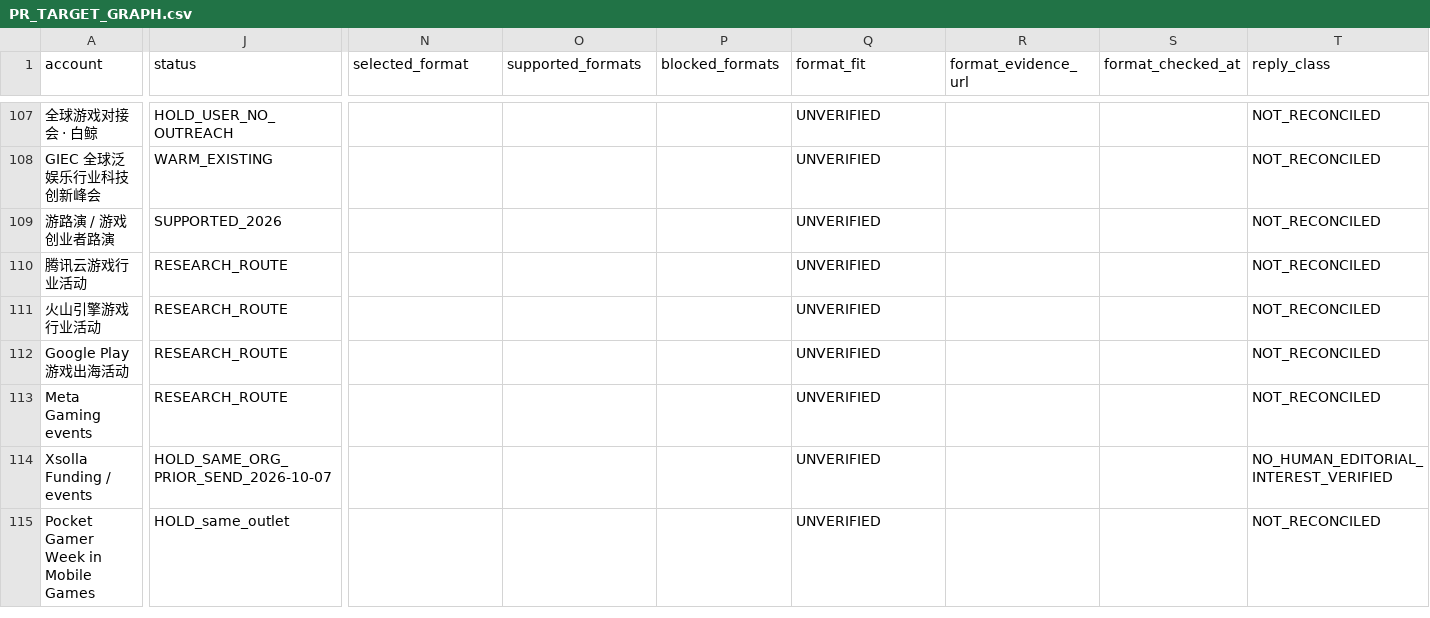
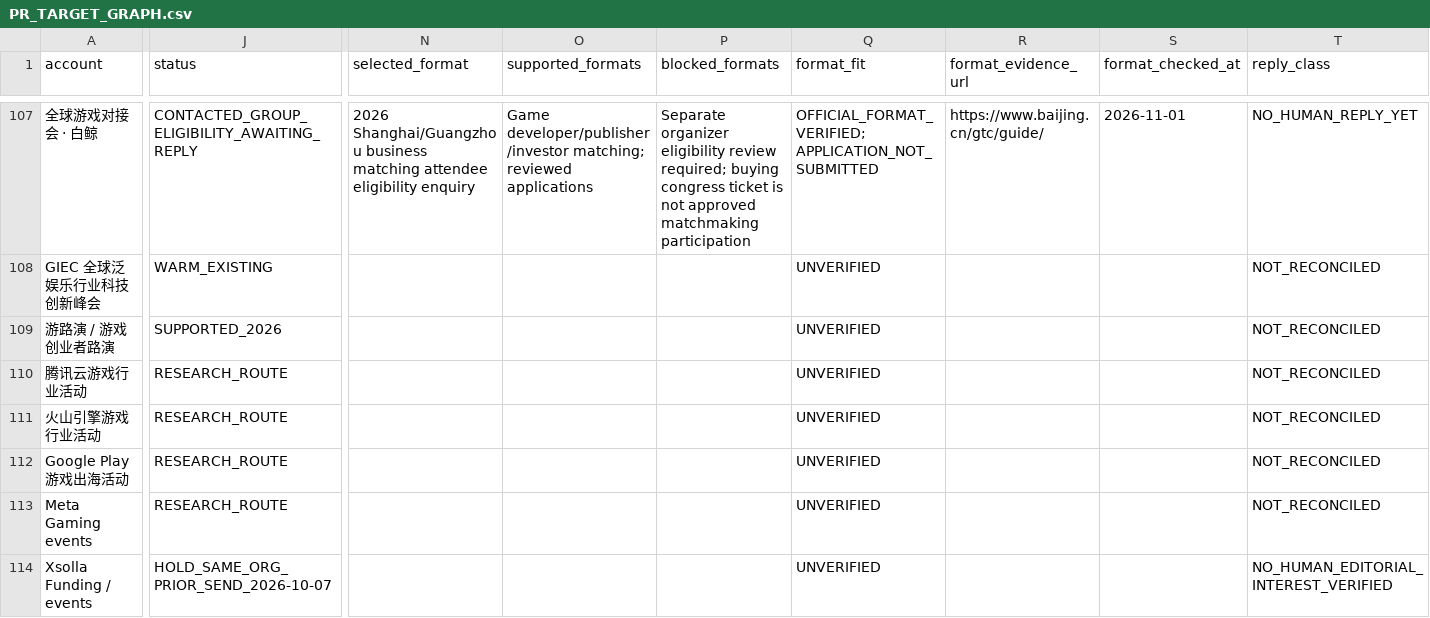
Before and after one commit to minyajing-rgb/ggc-global, a CSV file: pr/authority-engine/PR_TARGET_GRAPH.csv, drawn as a sheet; only a part is shown, gaps mark what is left out; the shorter side is filled out with more unchanged rows; the diff covers the shown part only; the diff names each change by its address in the sheet, - before the commit and + after, or states it on an @@ line.

Commit message:
PR: reopen Baijing event/award routes on Joyce approval; record Nov 1 confirmed enquiry and payment gates

```diff
--- a/pr/authority-engine/PR_TARGET_GRAPH.csv
+++ b/pr/authority-engine/PR_TARGET_GRAPH.csv
-J107 (status): HOLD_USER_NO_OUTREACH
+J107 (status): CONTACTED_GROUP_ELIGIBILITY_AWAITING_REPLY
-N107 (selected_format): (empty)
+N107 (selected_format): 2026 Shanghai/Guangzhou business matching attendee eligibility enquiry
-O107 (supported_formats): (empty)
+O107 (supported_formats): Game developer/publisher/investor matching; reviewed applications
-P107 (blocked_formats): (empty)
+P107 (blocked_formats): Separate organizer eligibility review required; buying congress ticket is not approved matchmaking participation
-Q107 (format_fit): UNVERIFIED
+Q107 (format_fit): OFFICIAL_FORMAT_VERIFIED; APPLICATION_NOT_SUBMITTED
-R107 (format_evidence_url): (empty)
+R107 (format_evidence_url): https://www.baijing.cn/gtc/guide/
-S107 (format_checked_at): (empty)
+S107 (format_checked_at): 2026-11-01
-T107 (reply_class): NOT_RECONCILED
+T107 (reply_class): NO_HUMAN_REPLY_YET
```
Also changed, not shown: 49 edited cells elsewhere in this file.
